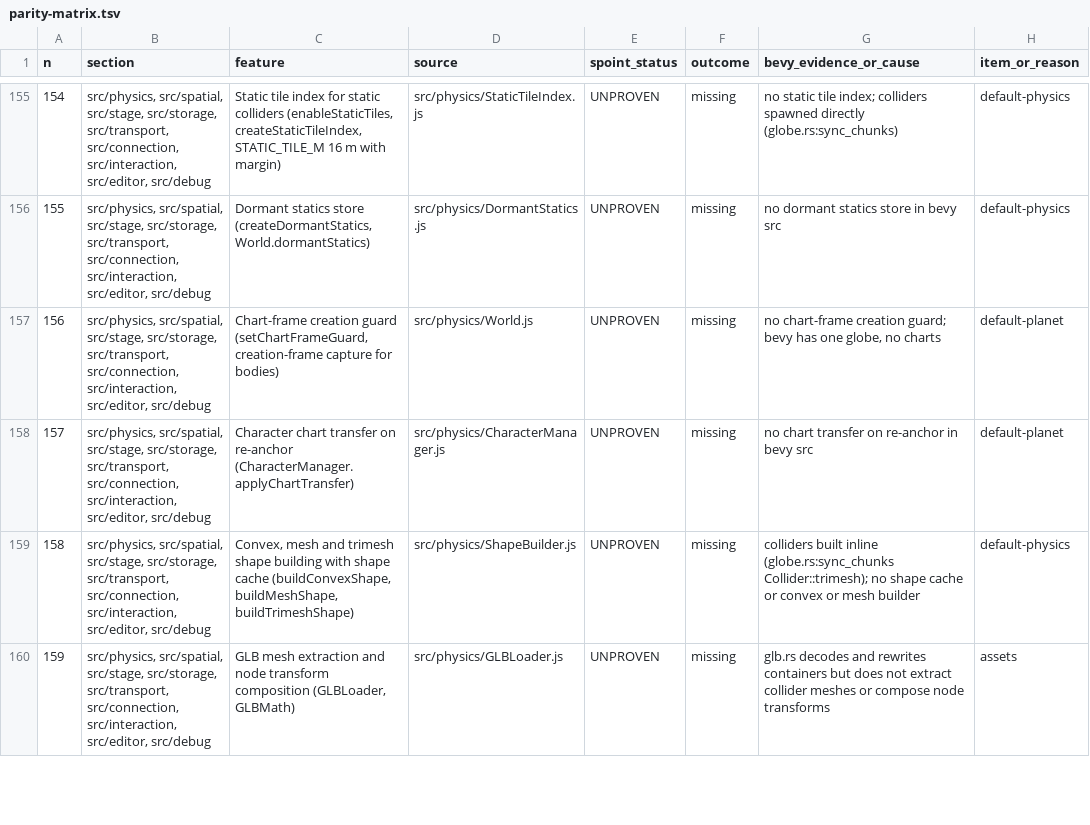
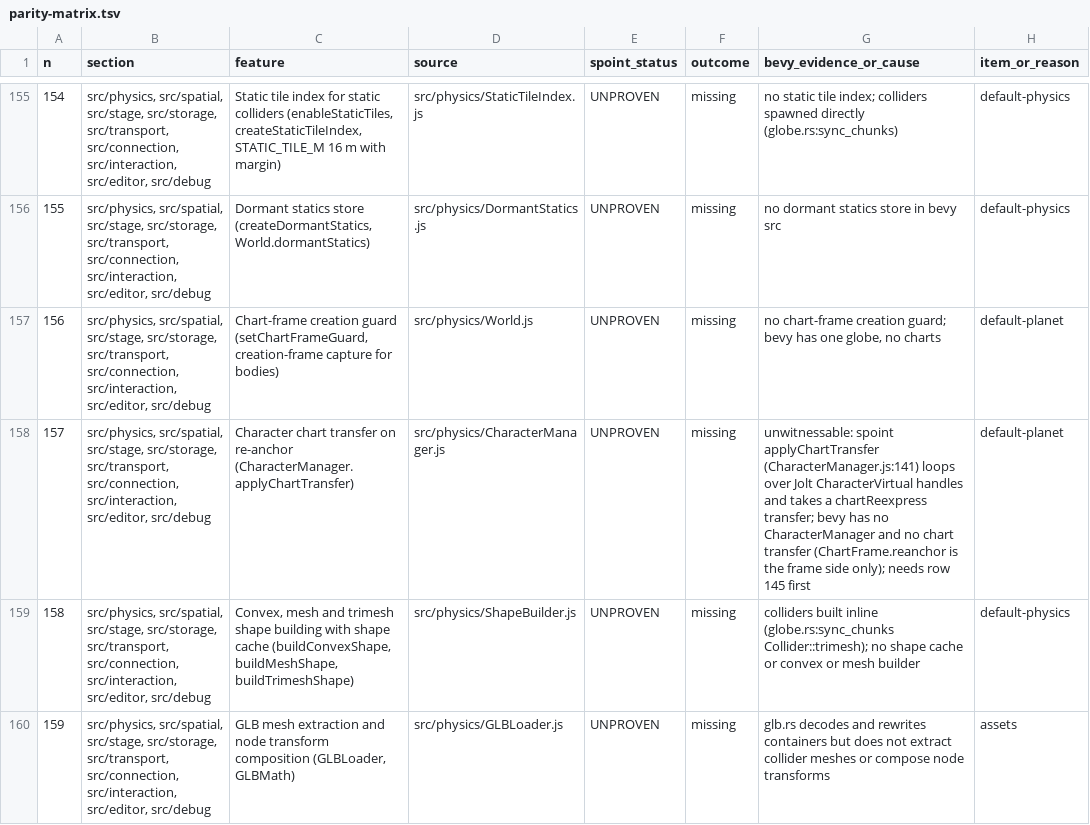
Before and after one commit to AnEntrypoint/bevy, a TSV file: docs/parity-matrix.tsv, drawn as a sheet; only a part is shown, gaps mark what is left out; the diff covers the shown part only.

Commit message:
Record round 135 Phase A: rows 202, 196 and 728 present, seven top-ten rows unwitnessable with causes, the re-ranked top ten and the ledger (round 135 Phase A 3; listed in docs/PENDING_VALIDATION.md)

```diff
--- a/docs/parity-matrix.tsv
+++ b/docs/parity-matrix.tsv
@@ -157,3 +157,3 @@ n	section	feature	source	spoint_status	outcome	bevy_evidence_or_cause	item_or_re
 156	src/physics, src/spatial, src/stage, src/storage, src/transport, src/connection, src/interaction, src/editor, src/debug	Chart-frame creation guard (setChartFrameGuard, creation-frame capture for bodies)	src/physics/World.js	UNPROVEN	missing	no chart-frame creation guard; bevy has one globe, no charts	default-planet
-157	src/physics, src/spatial, src/stage, src/storage, src/transport, src/connection, src/interaction, src/editor, src/debug	Character chart transfer on re-anchor (CharacterManager.applyChartTransfer)	src/physics/CharacterManager.js	UNPROVEN	missing	no chart transfer on re-anchor in bevy src	default-planet
+157	src/physics, src/spatial, src/stage, src/storage, src/transport, src/connection, src/interaction, src/editor, src/debug	Character chart transfer on re-anchor (CharacterManager.applyChartTransfer)	src/physics/CharacterManager.js	UNPROVEN	missing	unwitnessable: spoint applyChartTransfer (CharacterManager.js:141) loops over Jolt CharacterVirtual handles and takes a chartReexpress transfer; bevy has no CharacterManager and no chart transfer (ChartFrame.reanchor is the frame side only); needs row 145 first	default-planet
 158	src/physics, src/spatial, src/stage, src/storage, src/transport, src/connection, src/interaction, src/editor, src/debug	Convex, mesh and trimesh shape building with shape cache (buildConvexShape, buildMeshShape, buildTrimeshShape)	src/physics/ShapeBuilder.js	UNPROVEN	missing	colliders built inline (globe.rs:sync_chunks Collider::trimesh); no shape cache or convex or mesh builder	default-physics
```
Also changed, not shown: 12 edited cells elsewhere in this file, docs/RANKED_MISSING.tsv, 3 other files.
